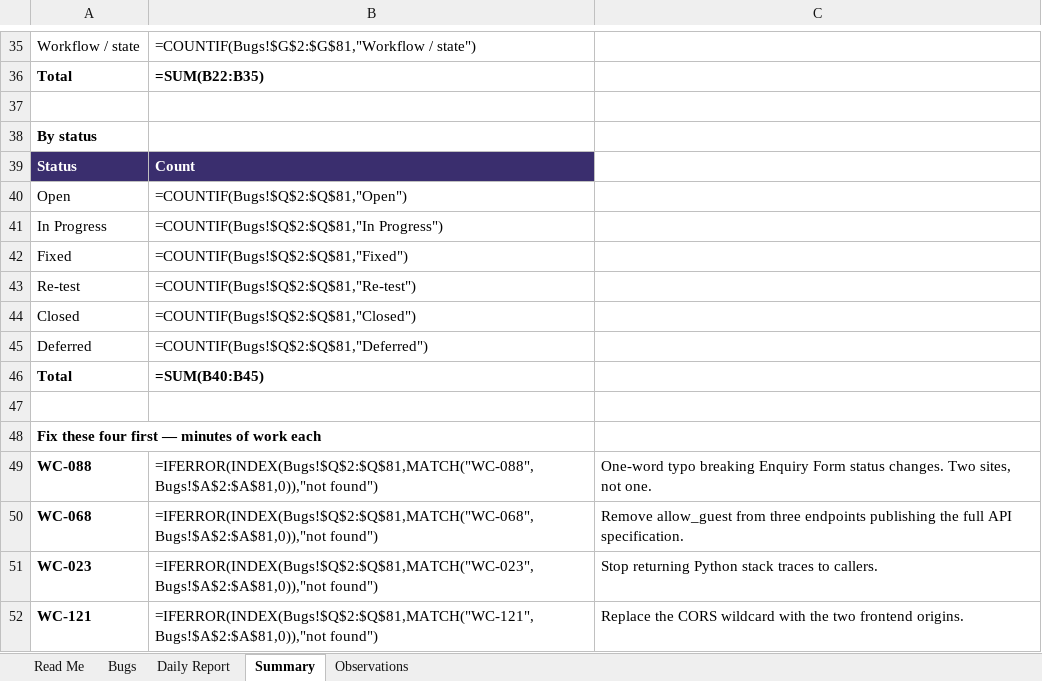
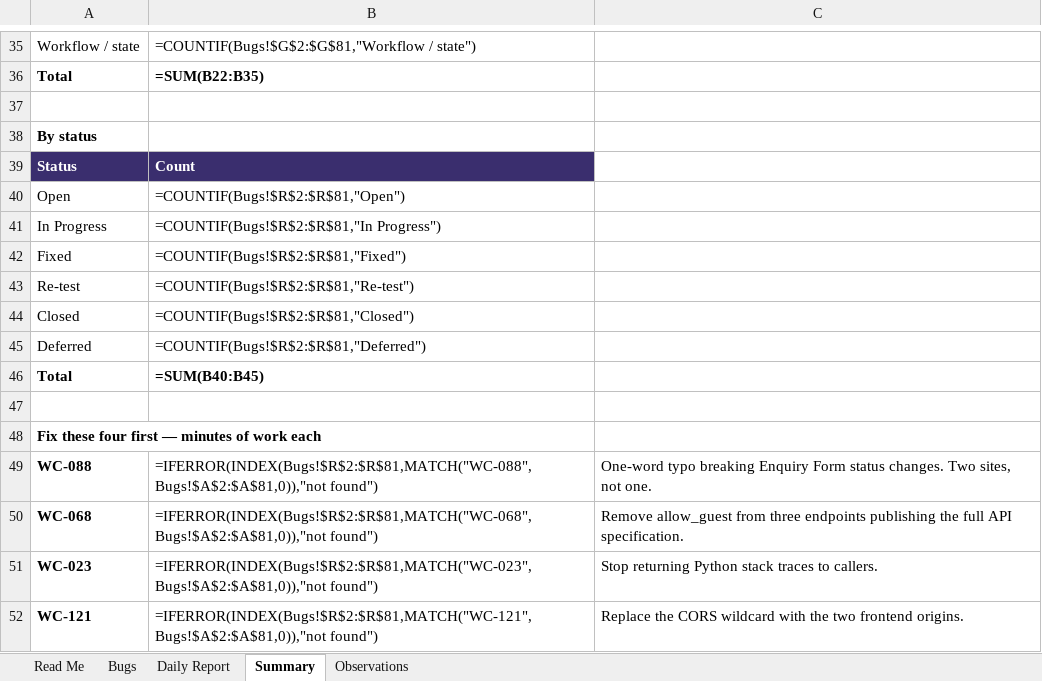
Before and after one commit to kak713/weconnect-qa, an Excel workbook: tracker/WeConnect-QA-Bug-Tracker.xlsx, sheet Summary, drawn as a sheet; only a part is shown, gaps mark what is left out; values as stored, in another font and other column widths than the file's, no borders; formulas without a stored value are shown as written; the diff names each change by its address in the sheet, - before the commit and + after, or states it on an @@ line.

```diff
--- a/tracker/WeConnect-QA-Bug-Tracker.xlsx (sheet Summary)
+++ b/tracker/WeConnect-QA-Bug-Tracker.xlsx (sheet Summary)
-B40: =COUNTIF(Bugs!$Q$2:$Q$81,"Open")
+B40: =COUNTIF(Bugs!$R$2:$R$81,"Open")
-B41: =COUNTIF(Bugs!$Q$2:$Q$81,"In Progress")
+B41: =COUNTIF(Bugs!$R$2:$R$81,"In Progress")
-B42: =COUNTIF(Bugs!$Q$2:$Q$81,"Fixed")
+B42: =COUNTIF(Bugs!$R$2:$R$81,"Fixed")
-B43: =COUNTIF(Bugs!$Q$2:$Q$81,"Re-test")
+B43: =COUNTIF(Bugs!$R$2:$R$81,"Re-test")
-B44: =COUNTIF(Bugs!$Q$2:$Q$81,"Closed")
+B44: =COUNTIF(Bugs!$R$2:$R$81,"Closed")
-B45: =COUNTIF(Bugs!$Q$2:$Q$81,"Deferred")
+B45: =COUNTIF(Bugs!$R$2:$R$81,"Deferred")
-B49: =IFERROR(INDEX(Bugs!$Q$2:$Q$81,MATCH("WC-088",Bugs!$A$2:$A$81,0)),"not found")
+B49: =IFERROR(INDEX(Bugs!$R$2:$R$81,MATCH("WC-088",Bugs!$A$2:$A$81,0)),"not found")
-B50: =IFERROR(INDEX(Bugs!$Q$2:$Q$81,MATCH("WC-068",Bugs!$A$2:$A$81,0)),"not found")
+B50: =IFERROR(INDEX(Bugs!$R$2:$R$81,MATCH("WC-068",Bugs!$A$2:$A$81,0)),"not found")
-B51: =IFERROR(INDEX(Bugs!$Q$2:$Q$81,MATCH("WC-023",Bugs!$A$2:$A$81,0)),"not found")
+B51: =IFERROR(INDEX(Bugs!$R$2:$R$81,MATCH("WC-023",Bugs!$A$2:$A$81,0)),"not found")
-B52: =IFERROR(INDEX(Bugs!$Q$2:$Q$81,MATCH("WC-121",Bugs!$A$2:$A$81,0)),"not found")
+B52: =IFERROR(INDEX(Bugs!$R$2:$R$81,MATCH("WC-121",Bugs!$A$2:$A$81,0)),"not found")
```
Also changed, not shown: sheet Bugs, sheet Read Me, 1 other file.
